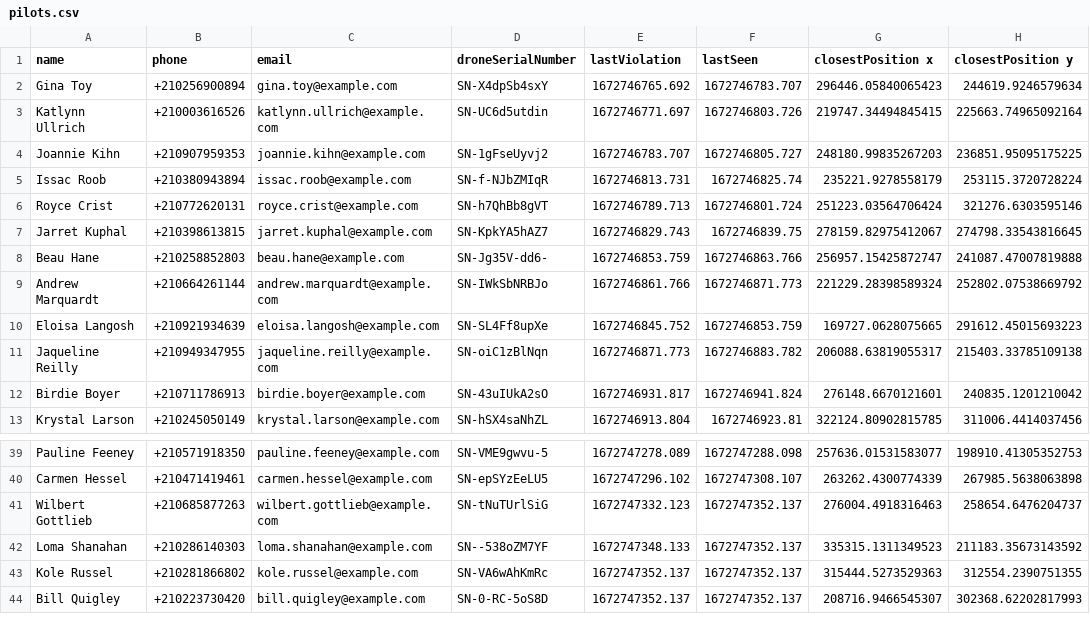
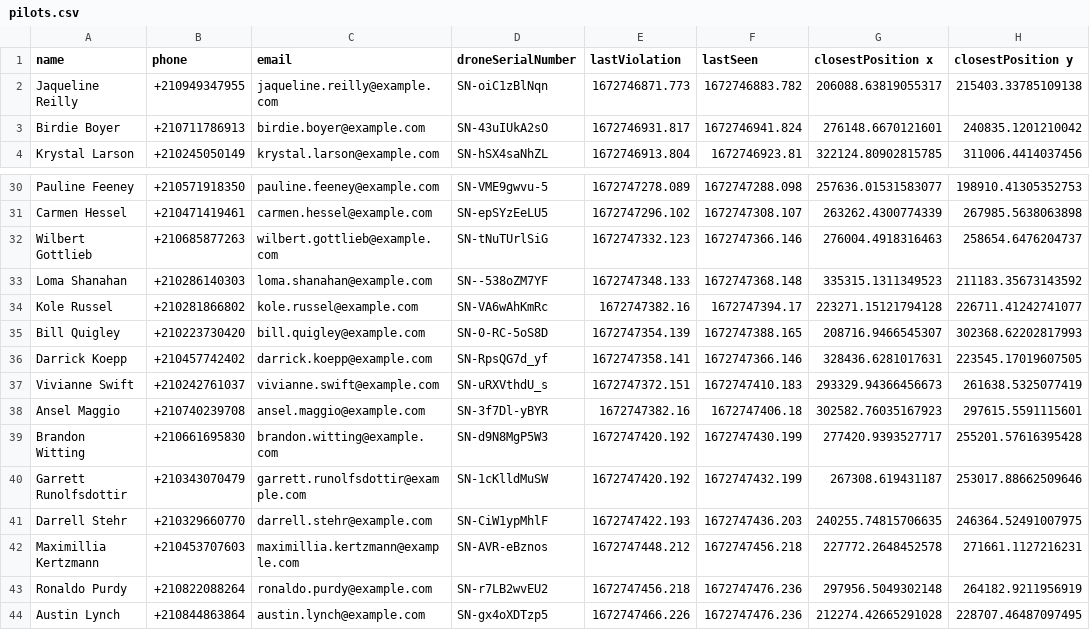
Before and after one commit to Tumppi066/BIRDNEST-Reaktor-Answer, a CSV file: Backend/Database/pilots.csv, drawn as a sheet; only a part is shown, gaps mark what is left out.

```diff
--- a/Backend/Database/pilots.csv
+++ b/Backend/Database/pilots.csv
@@ -1,11 +1,2 @@
 name,phone,email,droneSerialNumber,lastViolation,lastSeen,closestPosition x,closestPosition y
-Gina Toy,+210256900894,gina.toy@example.com,SN-X4dpSb4sxY,1672746765.692,1672746783.707,296446.05840065423,244619.9246579634,
-Katlynn Ullrich,+210003616526,katlynn.ullrich@example.com,SN-UC6d5utdin,1672746771.697,1672746803.726,219747.34494845415,225663.74965092164,
-Joannie Kihn,+210907959353,joannie.kihn@example.com,SN-1gFseUyvj2,1672746783.707,1672746805.727,248180.99835267203,236851.95095175225,
-Issac Roob,+210380943894,issac.roob@example.com,SN-f-NJbZMIqR,1672746813.731,1672746825.74,235221.9278558179,253115.3720728224,
-Royce Crist,+210772620131,royce.crist@example.com,SN-h7QhBb8gVT,1672746789.713,1672746801.724,251223.03564706424,321276.6303595146,
-Jarret Kuphal,+210398613815,jarret.kuphal@example.com,SN-KpkYA5hAZ7,1672746829.743,1672746839.75,278159.82975412067,274798.33543816645,
-Beau Hane,+210258852803,beau.hane@example.com,SN-Jg35V-dd6-,1672746853.759,1672746863.766,256957.15425872747,241087.47007819888,
-Andrew Marquardt,+210664261144,andrew.marquardt@example.com,SN-IWkSbNRBJo,1672746861.766,1672746871.773,221229.28398589324,252802.07538669792,
-Eloisa Langosh,+210921934639,eloisa.langosh@example.com,SN-SL4Ff8upXe,1672746845.752,1672746853.759,169727.0628075665,291612.45015693223,
 Jaqueline Reilly,+210949347955,jaqueline.reilly@example.com,SN-oiC1zBlNqn,1672746871.773,1672746883.782,206088.63819055317,215403.33785109138,
@@ -40,5 +31,14 @@ Pauline Feeney,+210571918350,pauline.feeney@example.com,SN-VME9gwvu-5,1672747278
 Carmen Hessel,+210471419461,carmen.hessel@example.com,SN-epSYzEeLU5,1672747296.102,1672747308.107,263262.4300774339,267985.5638063898,
-Wilbert Gottlieb,+210685877263,wilbert.gottlieb@example.com,SN-tNuTUrlSiG,1672747332.123,1672747352.137,276004.4918316463,258654.6476204737,
-Loma Shanahan,+210286140303,loma.shanahan@example.com,SN--538oZM7YF,1672747348.133,1672747352.137,335315.1311349523,211183.35673143592,
-Kole Russel,+210281866802,kole.russel@example.com,SN-VA6wAhKmRc,1672747352.137,1672747352.137,315444.5273529363,312554.2390751355,
-Bill Quigley,+210223730420,bill.quigley@example.com,SN-0-RC-5oS8D,1672747352.137,1672747352.137,208716.9466545307,302368.62202817993,
+Wilbert Gottlieb,+210685877263,wilbert.gottlieb@example.com,SN-tNuTUrlSiG,1672747332.123,1672747366.146,276004.4918316463,258654.6476204737,
+Loma Shanahan,+210286140303,loma.shanahan@example.com,SN--538oZM7YF,1672747348.133,1672747368.148,335315.1311349523,211183.35673143592,
+Kole Russel,+210281866802,kole.russel@example.com,SN-VA6wAhKmRc,1672747382.16,1672747394.17,223271.15121794128,226711.41242741077,
+Bill Quigley,+210223730420,bill.quigley@example.com,SN-0-RC-5oS8D,1672747354.139,1672747388.165,208716.9466545307,302368.62202817993,
+Darrick Koepp,+210457742402,darrick.koepp@example.com,SN-RpsQG7d_yf,1672747358.141,1672747366.146,328436.6281017631,223545.17019607505,
+Vivianne Swift,+210242761037,vivianne.swift@example.com,SN-uRXVthdU_s,1672747372.151,1672747410.183,293329.94366456673,261638.5325077419,
+Ansel Maggio,+210740239708,ansel.maggio@example.com,SN-3f7Dl-yBYR,1672747382.16,1672747406.18,302582.76035167923,297615.5591115601,
+Brandon Witting,+210661695830,brandon.witting@example.com,SN-d9N8MgP5W3,1672747420.192,1672747430.199,277420.9393527717,255201.57616395428,
+Garrett Runolfsdottir,+210343070479,garrett.runolfsdottir@example.com,SN-1cKlldMuSW,1672747420.192,1672747432.199,267308.619431187,253017.88662509646,
+Darrell Stehr,+210329660770,darrell.stehr@example.com,SN-CiW1ypMhlF,1672747422.193,1672747436.203,240255.74815706635,246364.52491007975,
+Maximillia Kertzmann,+210453707603,maximillia.kertzmann@example.com,SN-AVR-eBznos,1672747448.212,1672747456.218,227772.2648452578,271661.1127216231,
+Ronaldo Purdy,+210822088264,ronaldo.purdy@example.com,SN-r7LB2wvEU2,1672747456.218,1672747476.236,297956.5049302148,264182.9211956919,
+Austin Lynch,+210844863864,austin.lynch@example.com,SN-gx4oXDTzp5,1672747466.226,1672747476.236,212274.42665291028,228707.46487097495,
```
Also changed, not shown: Backend/Database/drones.csv, 1 other file.
